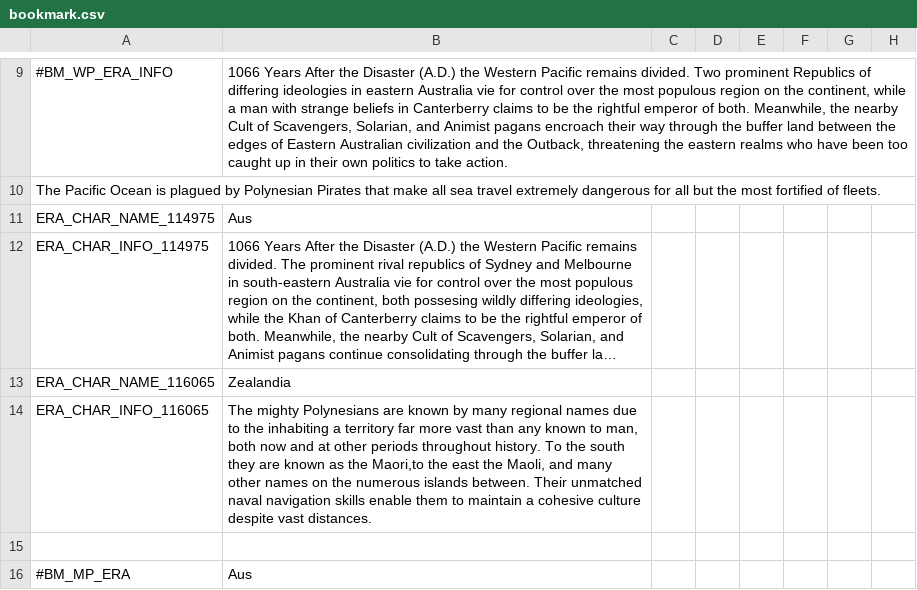
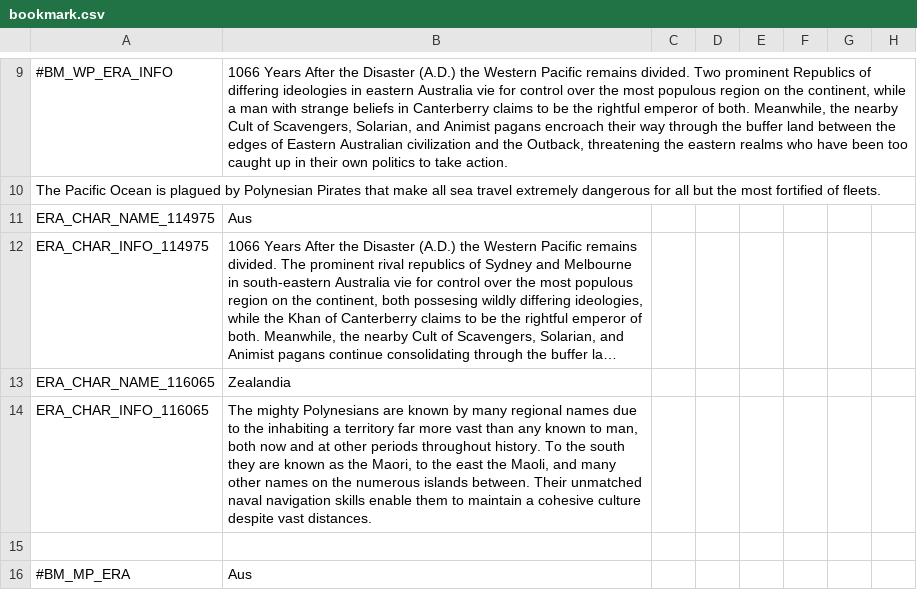
Before and after one commit to Zombaxx/Western-Pacific, a CSV file: western-pacific/localisation/bookmark.csv, drawn as a sheet; only a part is shown, gaps mark what is left out; long unchanged cells end in …; the diff names each change by its address in the sheet, - before the commit and + after, or states it on an @@ line.

```diff
--- a/western-pacific/localisation/bookmark.csv
+++ b/western-pacific/localisation/bookmark.csv
-B14: …as the Maori,to the east…
+B14: …as the Maori, to the east…
```
Also changed, not shown: western-pacific/localisation/0000_provinces_and_titles.csv, 1 other file.
